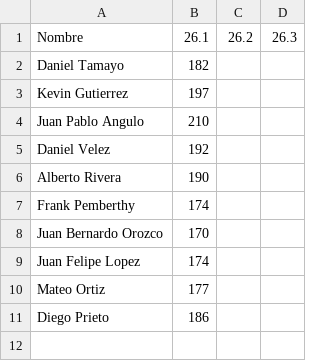
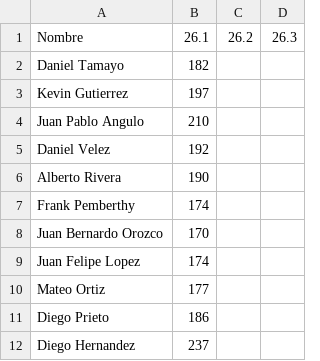
Before and after one commit to ingjuanfg/sollte-open, a CSV file: resultados/26.1/hombres-scaled-envigado.csv, drawn as a sheet; the diff names each change by its address in the sheet, - before the commit and + after, or states it on an @@ line.

Commit message:
Nuevos resultados 26.1

```diff
--- a/resultados/26.1/hombres-scaled-envigado.csv
+++ b/resultados/26.1/hombres-scaled-envigado.csv
+row 12: Diego Hernandez | 237
```
Also changed, not shown: resultados/26.1/hombres-rx-envigado.csv.
